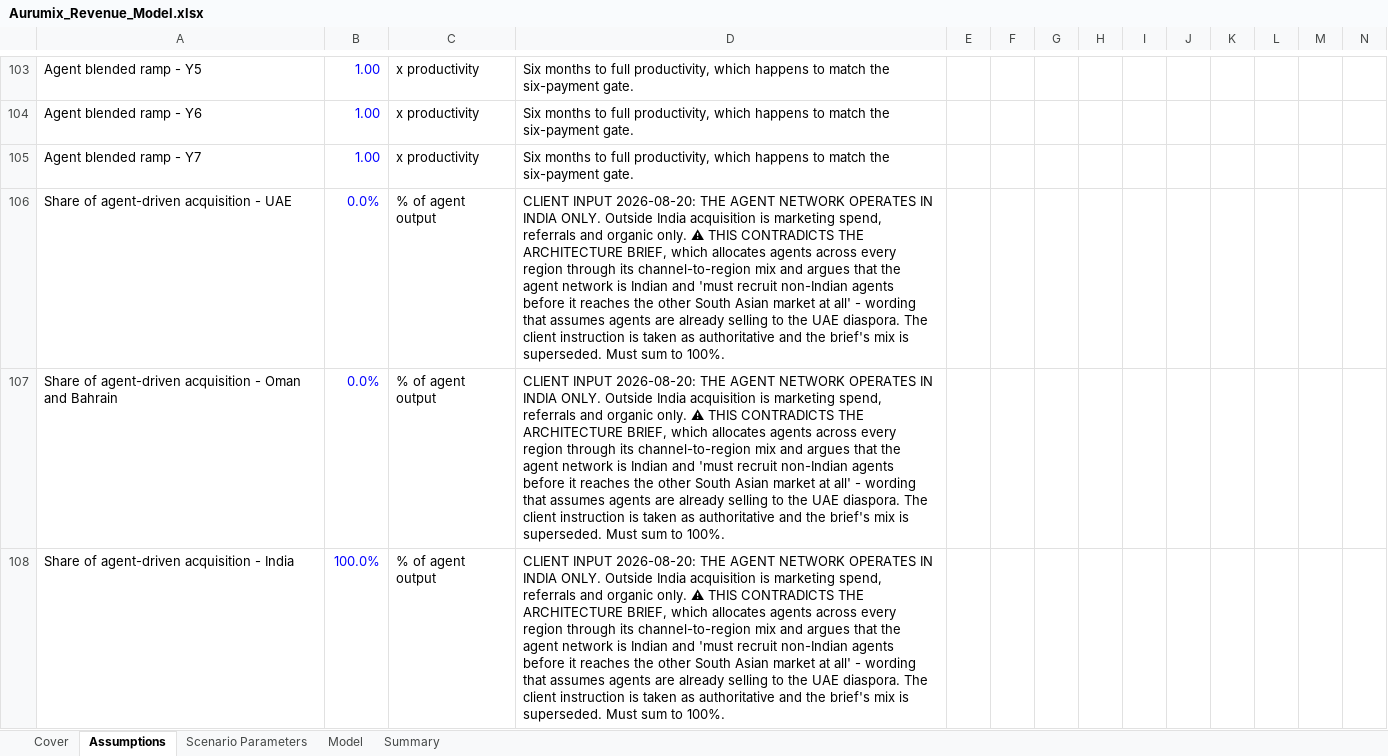
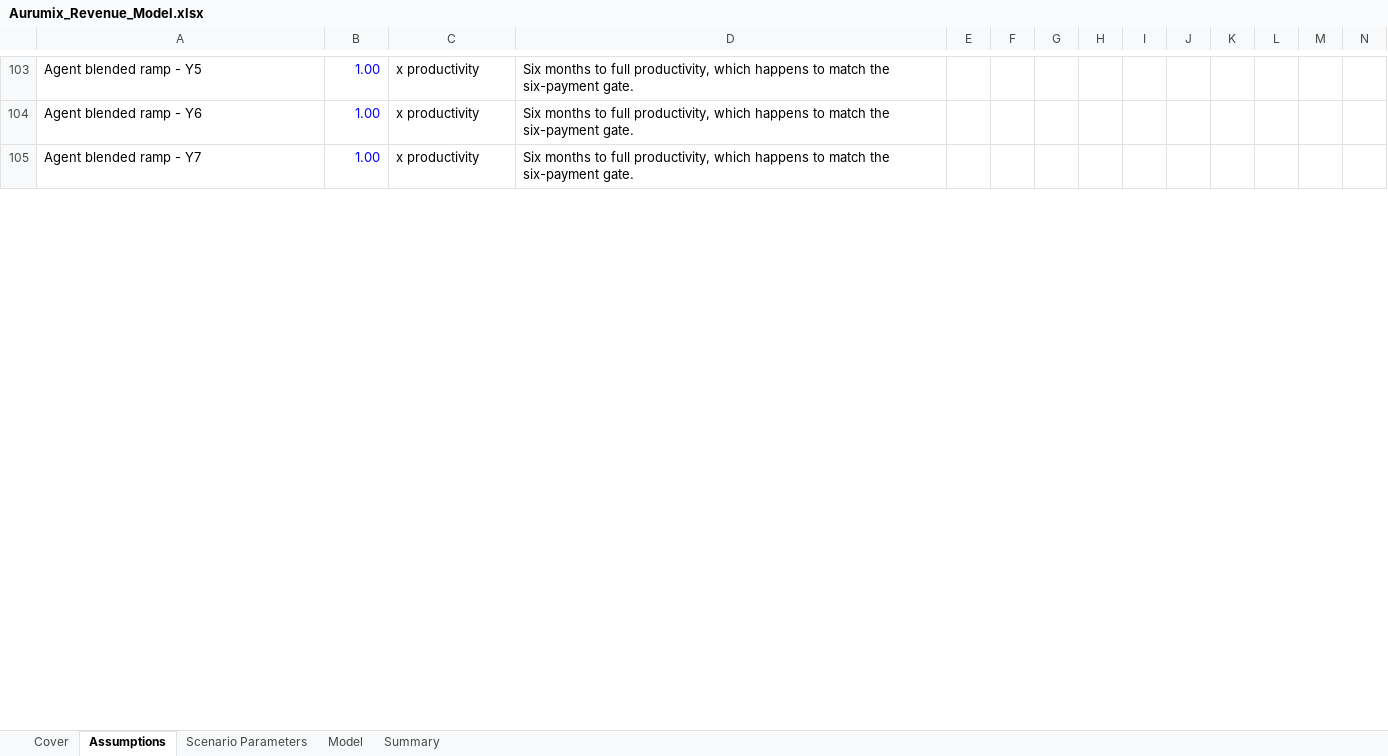
Before and after one commit to Abdsys/Aurumix, an Excel workbook: deliverables/4-revenue-modeling/tools/Aurumix_Revenue_Model.xlsx, sheet Assumptions, drawn as a sheet; only a part is shown, gaps mark what is left out; values as stored, in another font and other column widths than the file's, no borders; removed rows and columns are numbered as before the commit, all else as after; rows hold the shown columns only; the diff covers the shown part only; the diff names each change by its address in the sheet, - before the commit and + after, or states it on an @@ line.

```diff
--- a/deliverables/4-revenue-modeling/tools/Aurumix_Revenue_Model.xlsx (sheet Assumptions)
+++ b/deliverables/4-revenue-modeling/tools/Aurumix_Revenue_Model.xlsx (sheet Assumptions)
-row 106: Share of agent-driven acquisition - UAE | 0.0% | % of agent output | CLIENT INPUT 2026-08-20: THE AGENT NETWORK OPERATES IN INDIA ONLY. Outside India acquisition is marketing spend, referrals and organic only. ⚠ THIS CONTRADICTS THE ARCHITECTURE BRIEF, which allocates agents across every region through its channel-to-region mix and argues that the agent network is Indian and 'must recruit non-Indian agents before it reaches the other South Asian market at all' - wording that assumes agents are already selling to the UAE diaspora. The client instruction is taken as authoritative and the brief's mix is superseded. Must sum to 100%.
-row 107: Share of agent-driven acquisition - Oman and Bahrain | 0.0% | % of agent output | CLIENT INPUT 2026-08-20: THE AGENT NETWORK OPERATES IN INDIA ONLY. Outside India acquisition is marketing spend, referrals and organic only. ⚠ THIS CONTRADICTS THE ARCHITECTURE BRIEF, which allocates agents across every region through its channel-to-region mix and argues that the agent network is Indian and 'must recruit non-Indian agents before it reaches the other South Asian market at all' - wording that assumes agents are already selling to the UAE diaspora. The client instruction is taken as authoritative and the brief's mix is superseded. Must sum to 100%.
-row 108: Share of agent-driven acquisition - India | 100.0% | % of agent output | CLIENT INPUT 2026-08-20: THE AGENT NETWORK OPERATES IN INDIA ONLY. Outside India acquisition is marketing spend, referrals and organic only. ⚠ THIS CONTRADICTS THE ARCHITECTURE BRIEF, which allocates agents across every region through its channel-to-region mix and argues that the agent network is Indian and 'must recruit non-Indian agents before it reaches the other South Asian market at all' - wording that assumes agents are already selling to the UAE diaspora. The client instruction is taken as authoritative and the brief's mix is superseded. Must sum to 100%.
```
Also changed, not shown: 3 added rows and 4 edited cells elsewhere in this sheet, sheet Model, sheet Summary, sheet Scenario Parameters, deliverables/4-revenue-modeling/tools/Aurumix_Revenue_Model_calculated.xlsx, 3 other files.
